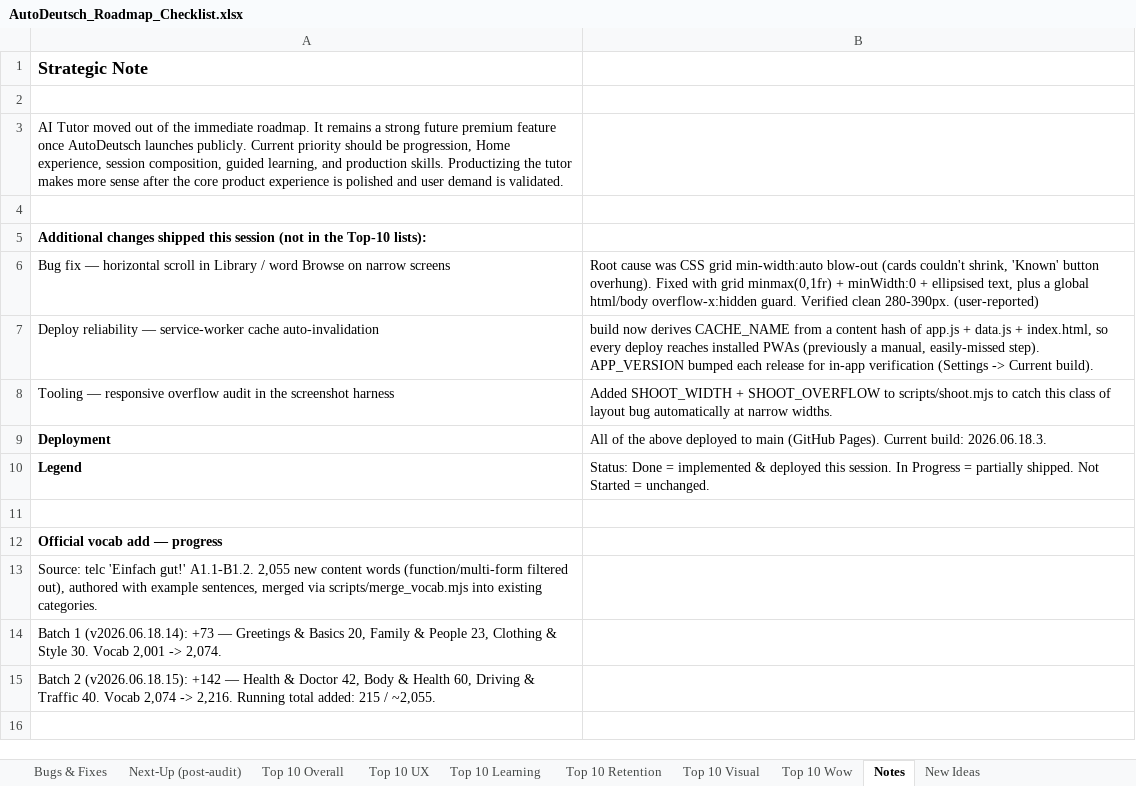
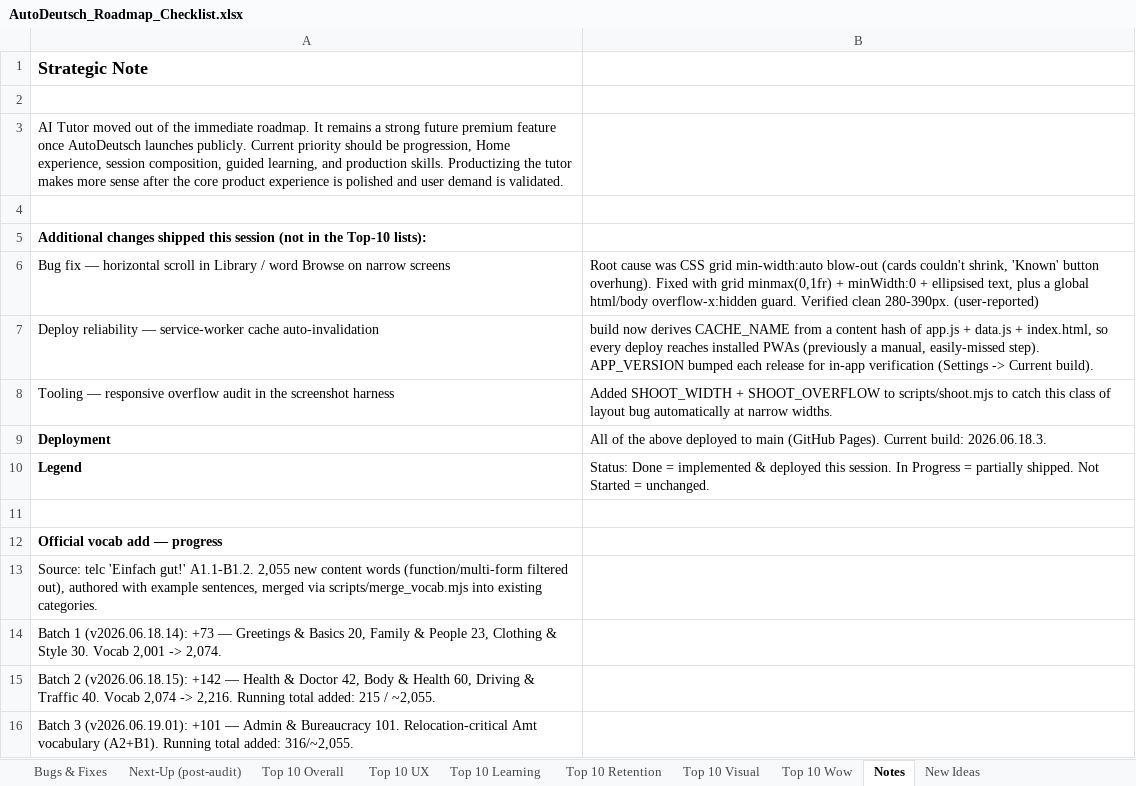
Before and after one commit to jackj-prog/AutoDeutsch, an Excel workbook: AutoDeutsch_Roadmap_Checklist.xlsx, sheet Notes, drawn as a sheet; values as stored, in another font and other column widths than the file's, no borders; the diff names each change by its address in the sheet, - before the commit and + after, or states it on an @@ line.

```diff
--- a/AutoDeutsch_Roadmap_Checklist.xlsx (sheet Notes)
+++ b/AutoDeutsch_Roadmap_Checklist.xlsx (sheet Notes)
+row 16: Batch 3 (v2026.06.19.01): +101 — Admin & Bureaucracy 101. Relocation-critical Amt vocabulary (A2+B1). Running total added: 316/~2,055.
```
